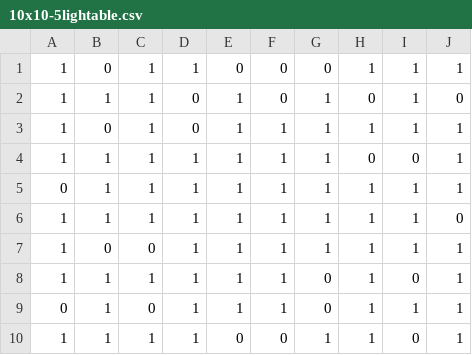
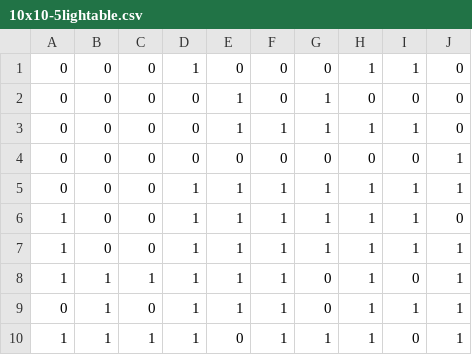
Before and after one commit to TheJackOfAllTrade/akari-solver, a CSV file: csv/10x10-5lightable.csv, drawn as a sheet.

```diff
--- a/csv/10x10-5lightable.csv
+++ b/csv/10x10-5lightable.csv
@@ -1,7 +1,7 @@
-1,0,1,1,0,0,0,1,1,1,
-1,1,1,0,1,0,1,0,1,0,
-1,0,1,0,1,1,1,1,1,1,
-1,1,1,1,1,1,1,0,0,1,
-0,1,1,1,1,1,1,1,1,1,
-1,1,1,1,1,1,1,1,1,0,
+0,0,0,1,0,0,0,1,1,0,
+0,0,0,0,1,0,1,0,0,0,
+0,0,0,0,1,1,1,1,1,0,
+0,0,0,0,0,0,0,0,0,1,
+0,0,0,1,1,1,1,1,1,1,
+1,0,0,1,1,1,1,1,1,0,
 1,0,0,1,1,1,1,1,1,1,
@@ -9,2 +9,2 @@
 0,1,0,1,1,1,0,1,1,1,
-1,1,1,1,0,0,1,1,0,1,
+1,1,1,1,0,1,1,1,0,1,
```
Also changed, not shown: csv/10x10-5cell.csv, csv/10x10-5lit.csv, 4 other files.
